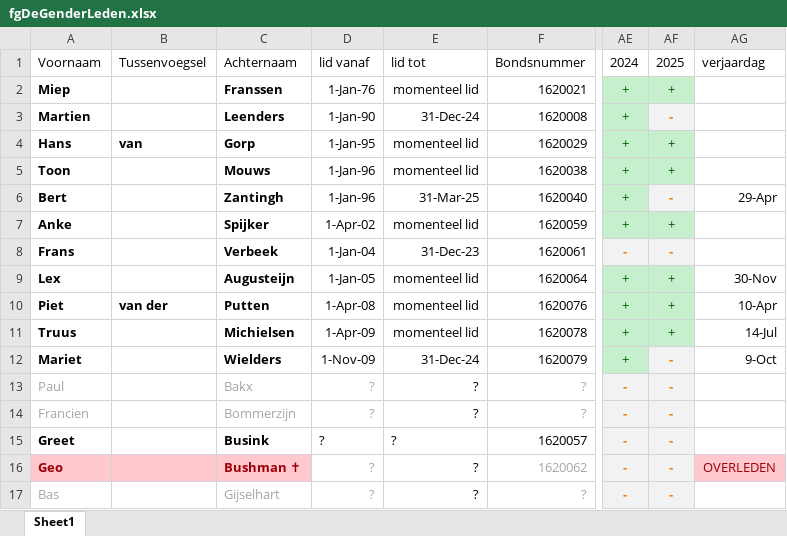
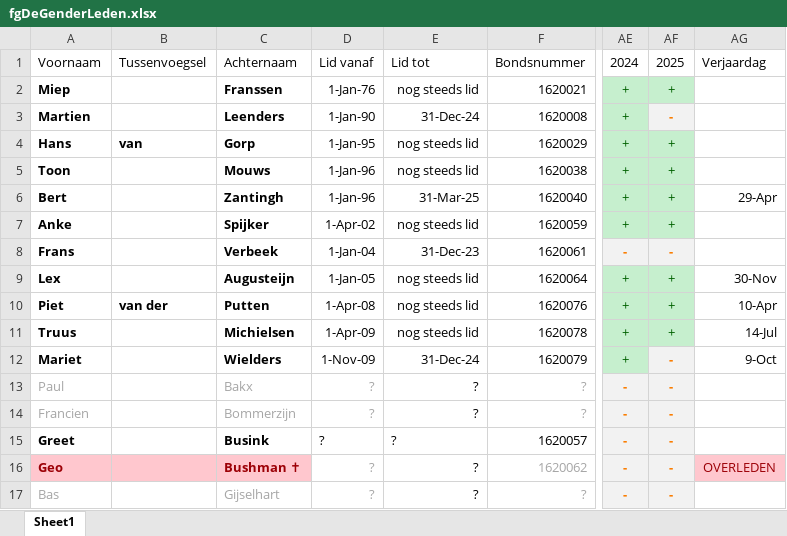
Before and after one commit to vdhamer/Photo-Club-Hub, an Excel workbook: Photo Club Hub/ViewModel/Lists/fgDeGenderLeden.xlsx, sheet Sheet1, drawn as a sheet; only a part is shown, gaps mark what is left out; values as stored, in another font and other column widths than the file's, no borders; table styles not drawn; the diff covers the shown part only; the diff names each change by its address in the sheet, - before the commit and + after, or states it on an @@ line.

```diff
--- a/Photo Club Hub/ViewModel/Lists/fgDeGenderLeden.xlsx (sheet Sheet1)
+++ b/Photo Club Hub/ViewModel/Lists/fgDeGenderLeden.xlsx (sheet Sheet1)
-D1: lid vanaf
+D1: Lid vanaf
-E1: lid tot
+E1: Lid tot
-AG1: verjaardag
+AG1: Verjaardag
-E2: momenteel lid
+E2: nog steeds lid
-E4:E5: momenteel lid
+E4:E5: nog steeds lid
-AF6: -
+AF6: +
@@ AF6 fill: #F2F2F2 → #C6EFCE, bold: on → off, text colour: #FA7D00 → #006100 @@
-E7: momenteel lid
+E7: nog steeds lid
-E9:E11: momenteel lid
+E9:E11: nog steeds lid
```
Also changed, not shown: 5 added rows, 5 removed rows, 2 moved rows, 13 edited cells and cell formats elsewhere in this sheet.
